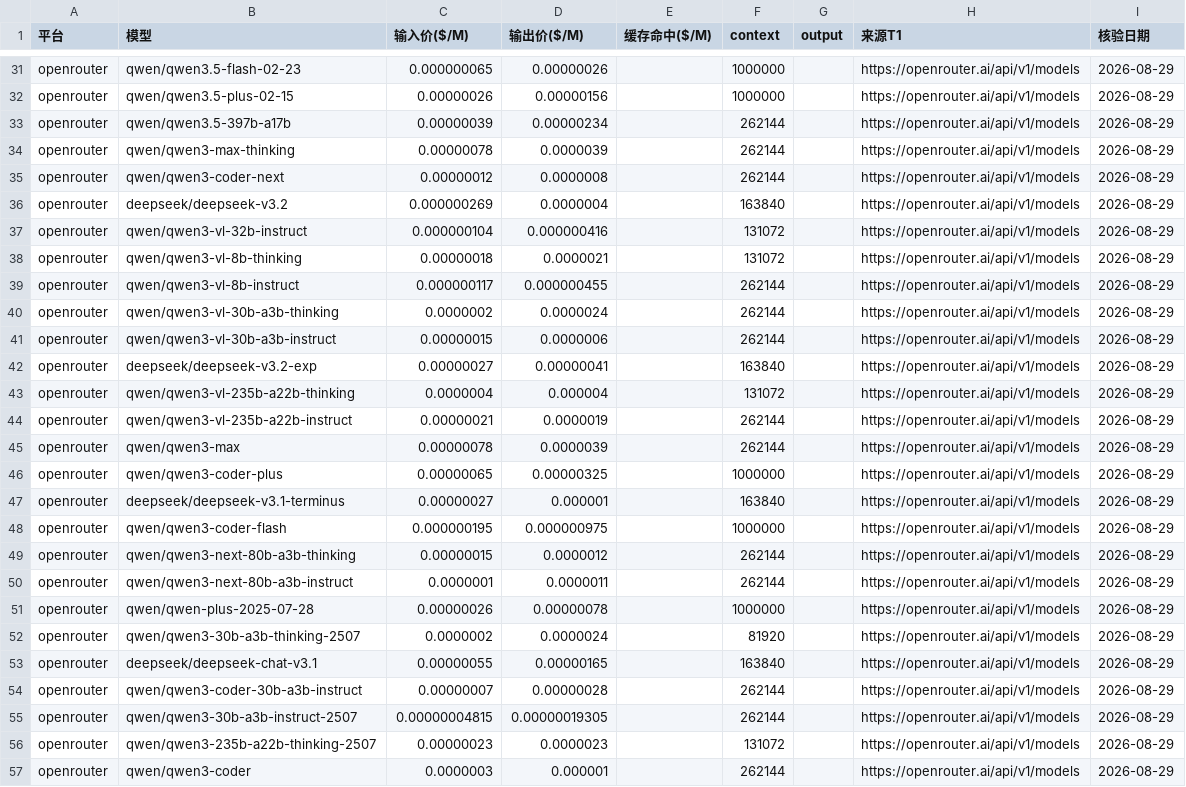
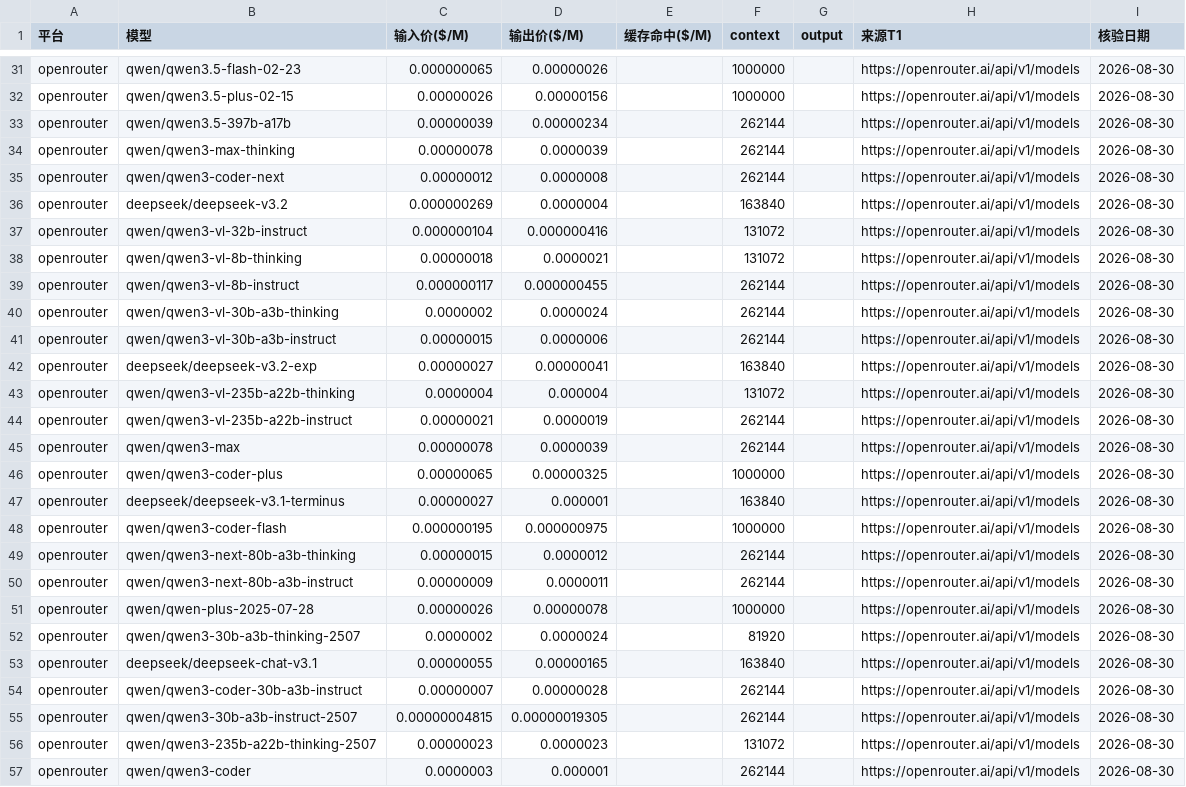
Before and after one commit to gogojaja/free-api-hub, a CSV file: 台账/24_模型价格.csv, drawn as a sheet; only a part is shown, gaps mark what is left out; the diff covers the shown part only; the diff names each change by its address in the sheet, - before the commit and + after, or states it on an @@ line.

```diff
--- a/台账/24_模型价格.csv
+++ b/台账/24_模型价格.csv
-I31:I57 (核验日期): 2026-08-29
+I31:I57 (核验日期): 2026-08-30
-C50 (输入价($/M)): 0.0000001
+C50 (输入价($/M)): 0.00000009
```
Also changed, not shown: 48 edited cells elsewhere in this file, .trae/skills/free-api-hub/audit/security_audit.csv, 台账/27_免费额度.csv, 4 other files.
